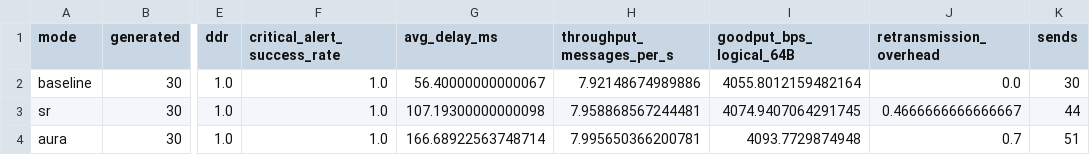
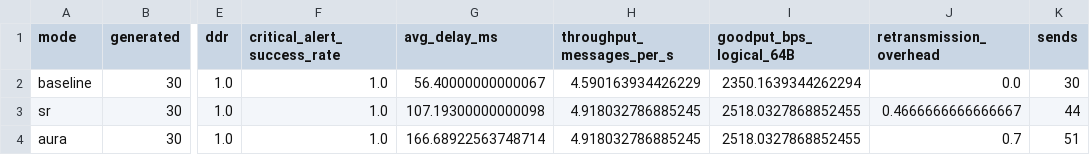
Before and after one commit to purvi126/AURA-UDP, a CSV file: experiments/results/sample/summary.csv, drawn as a sheet; only a part is shown, gaps mark what is left out; the diff names each change by its address in the sheet, - before the commit and + after, or states it on an @@ line.

```diff
--- a/experiments/results/sample/summary.csv
+++ b/experiments/results/sample/summary.csv
-H2 (throughput_messages_per_s): 7.92148674989886
+H2 (throughput_messages_per_s): 4.590163934426229
-I2 (goodput_bps_logical_64B): 4055.8012159482164
+I2 (goodput_bps_logical_64B): 2350.1639344262294
-H3 (throughput_messages_per_s): 7.958868567244481
+H3 (throughput_messages_per_s): 4.918032786885245
-I3 (goodput_bps_logical_64B): 4074.9407064291745
+I3 (goodput_bps_logical_64B): 2518.0327868852455
-H4 (throughput_messages_per_s): 7.995650366200781
+H4 (throughput_messages_per_s): 4.918032786885245
-I4 (goodput_bps_logical_64B): 4093.7729874948
+I4 (goodput_bps_logical_64B): 2518.0327868852455
```
Also changed, not shown: experiments/results/multiseed/paired.csv, experiments/results/multiseed/runs.csv, 32 other files.
